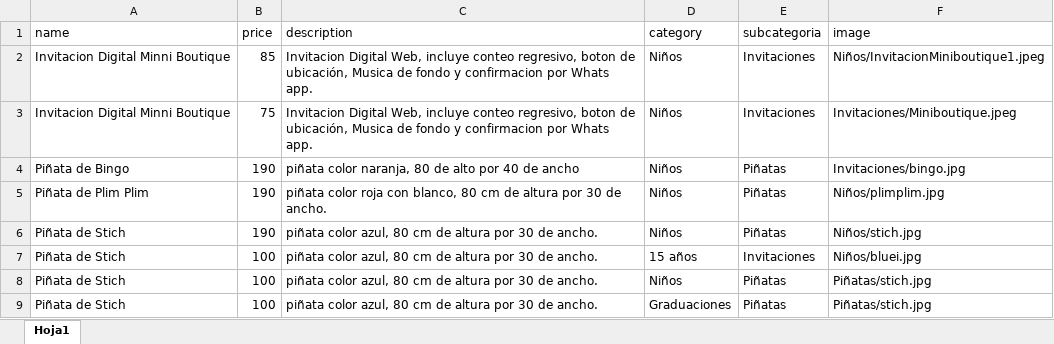
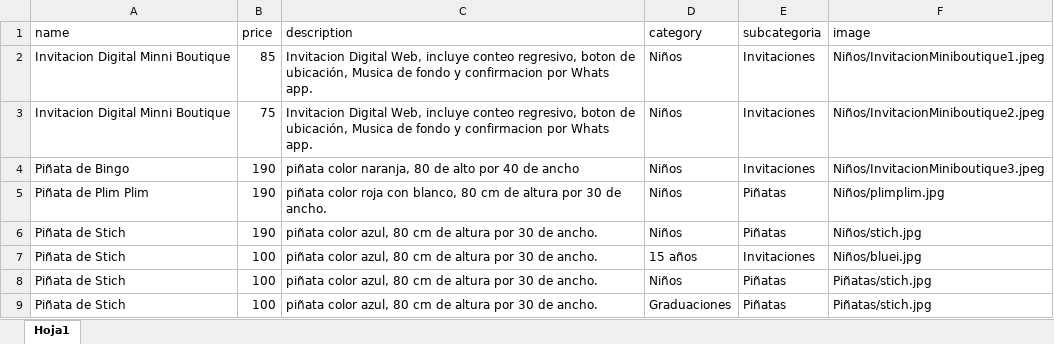
Before and after one commit to Laro16/Eventos-y-Celebraciones-GT, an Excel workbook: products.xlsx, sheet Hoja1, drawn as a sheet; values as stored, in another font and other column widths than the file's, no borders; the diff names each change by its address in the sheet, - before the commit and + after, or states it on an @@ line.

Commit message:
Add files via upload

```diff
--- a/products.xlsx (sheet Hoja1)
+++ b/products.xlsx (sheet Hoja1)
-F3 (image): Invitaciones/Miniboutique.jpeg
+F3 (image): Niños/InvitacionMiniboutique2.jpeg
-E4 (subcategoria): Piñatas
+E4 (subcategoria): Invitaciones
-F4 (image): Invitaciones/bingo.jpg
+F4 (image): Niños/InvitacionMiniboutique3.jpeg
```
